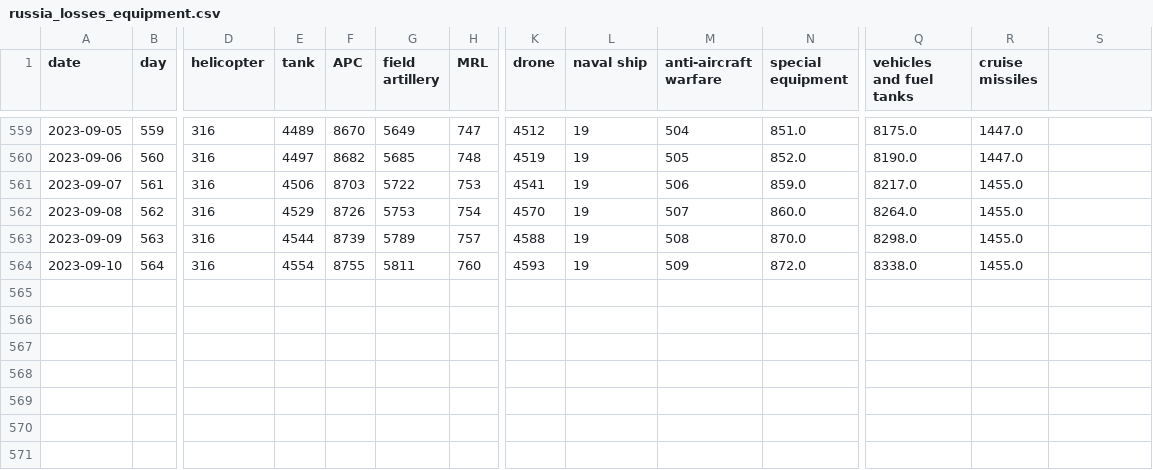
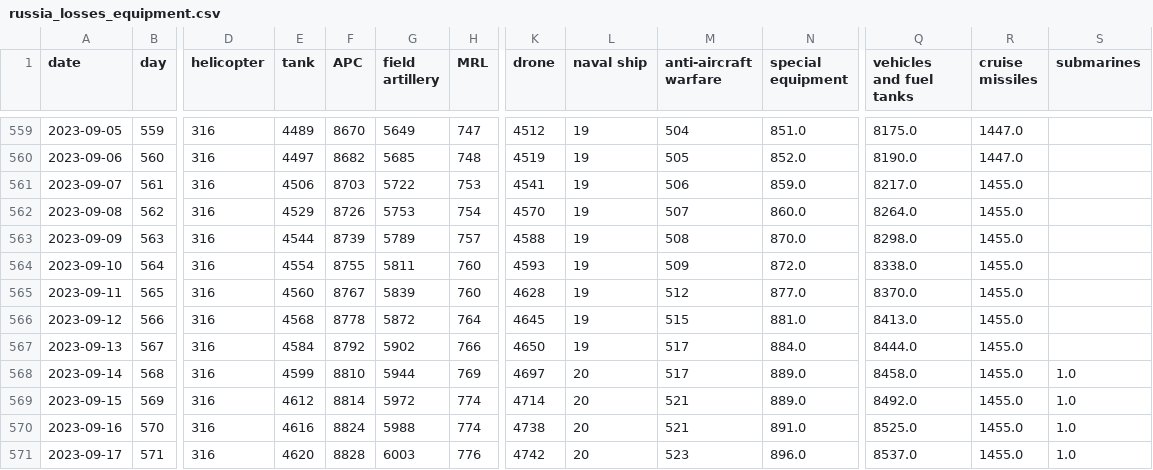
Before and after one commit to taw/open-source-adventures, a CSV file: docs/episode-29/tanks/russia_losses_equipment.csv, drawn as a sheet; only a part is shown, gaps mark what is left out; rows hold the shown columns only; the diff names each change by its address in the sheet, - before the commit and + after, or states it on an @@ line.

Commit message:
Data Update

```diff
--- a/docs/episode-29/tanks/russia_losses_equipment.csv
+++ b/docs/episode-29/tanks/russia_losses_equipment.csv
-S1: (empty)
+S1: submarines
+row 565: 2023-09-11 | 565 | 316 | 4560 | 8767 | 5839 | 760 | 4628 | 19 | 512 | 877.0 | 8370.0 | 1455.0
+row 566: 2023-09-12 | 566 | 316 | 4568 | 8778 | 5872 | 764 | 4645 | 19 | 515 | 881.0 | 8413.0 | 1455.0
+row 567: 2023-09-13 | 567 | 316 | 4584 | 8792 | 5902 | 766 | 4650 | 19 | 517 | 884.0 | 8444.0 | 1455.0
+row 568: 2023-09-14 | 568 | 316 | 4599 | 8810 | 5944 | 769 | 4697 | 20 | 517 | 889.0 | 8458.0 | 1455.0 | 1.0
+row 569: 2023-09-15 | 569 | 316 | 4612 | 8814 | 5972 | 774 | 4714 | 20 | 521 | 889.0 | 8492.0 | 1455.0 | 1.0
+row 570: 2023-09-16 | 570 | 316 | 4616 | 8824 | 5988 | 774 | 4738 | 20 | 521 | 891.0 | 8525.0 | 1455.0 | 1.0
+row 571: 2023-09-17 | 571 | 316 | 4620 | 8828 | 6003 | 776 | 4742 | 20 | 523 | 896.0 | 8537.0 | 1455.0 | 1.0
```
Also changed, not shown: docs/episode-30/russia_losses_equipment.982e4e03.csv, docs/episode-31/russia_losses_equipment.csv, 50 other files.
